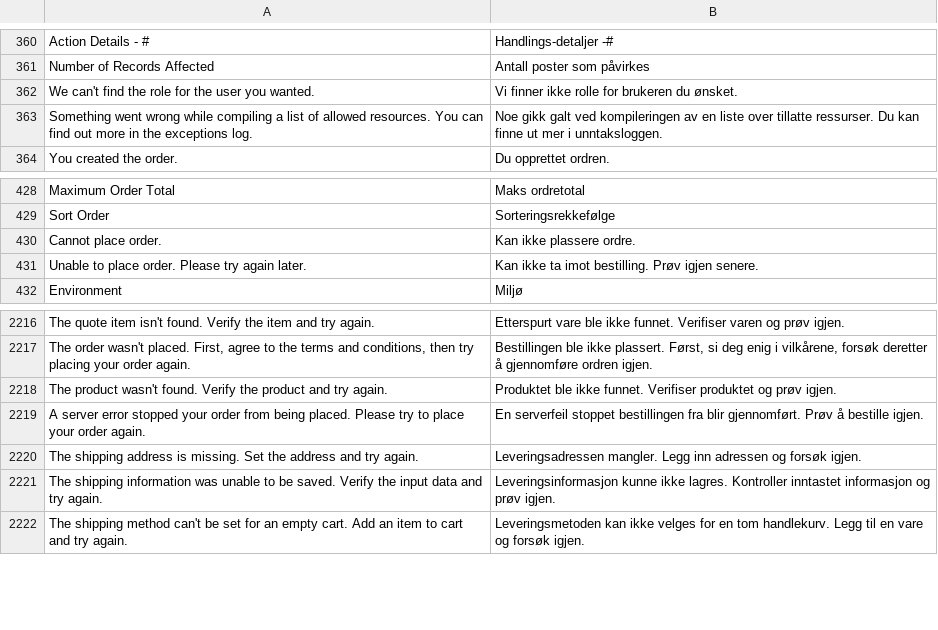
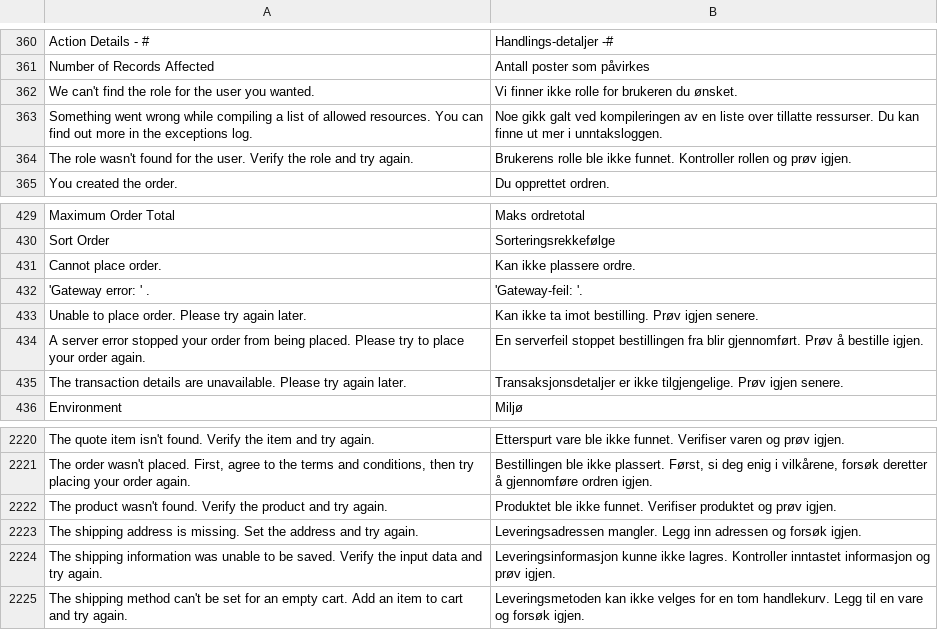
Before and after one commit to magento-l10n/language-no_NO, a CSV file: no_NO.csv, drawn as a sheet; only a part is shown, gaps mark what is left out; the diff names each change by its address in the sheet, - before the commit and + after, or states it on an @@ line.

Commit message:
Updating translations from Crowdin.

```diff
--- a/no_NO.csv
+++ b/no_NO.csv
+row 364: The role wasn't found for the user. Verify the role and try again. | Brukerens rolle ble ikke funnet. Kontroller rollen og prøv igjen.
+row 432: 'Gateway error: ' . | 'Gateway-feil: '.
@@ row 2219 moved to row 434: A server error stopped your order from b… @@
+row 435: The transaction details are unavailable. Please try again later. | Transaksjonsdetaljer er ikke tilgjengelige. Prøv igjen senere.
```
Also changed, not shown: 1 other file.
